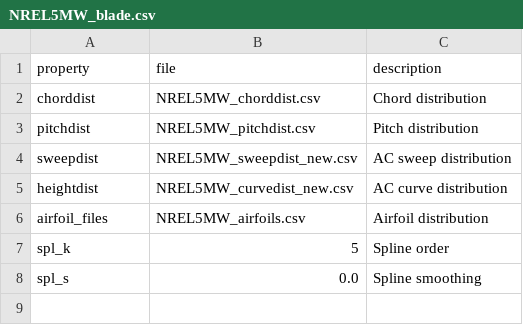
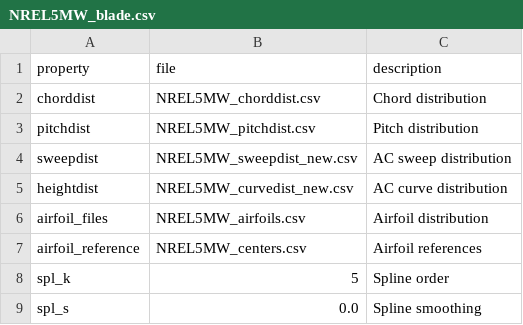
Before and after one commit to byuflowlab/VortexLattice.jl, a CSV file: VortexLattice_rotor_data/rotors/NREL5MW_blade.csv, drawn as a sheet; the diff names each change by its address in the sheet, - before the commit and + after, or states it on an @@ line.

```diff
--- a/VortexLattice_rotor_data/rotors/NREL5MW_blade.csv
+++ b/VortexLattice_rotor_data/rotors/NREL5MW_blade.csv
+row 7: airfoil_reference | NREL5MW_centers.csv | Airfoil references
```
Also changed, not shown: VortexLattice_rotor_data/rotors/NREL5MW_blade TRUE.csv, VortexLattice_rotor_data/rotors/NREL5MW_curvedist_new TRUE.csv, 7 other files.
